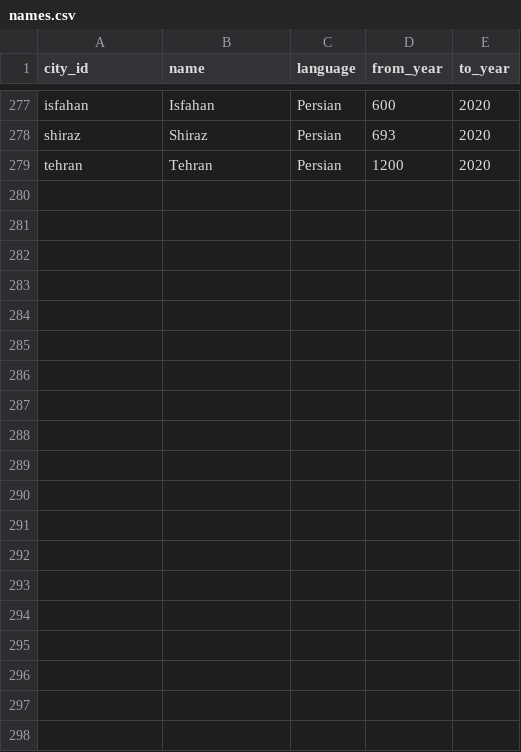
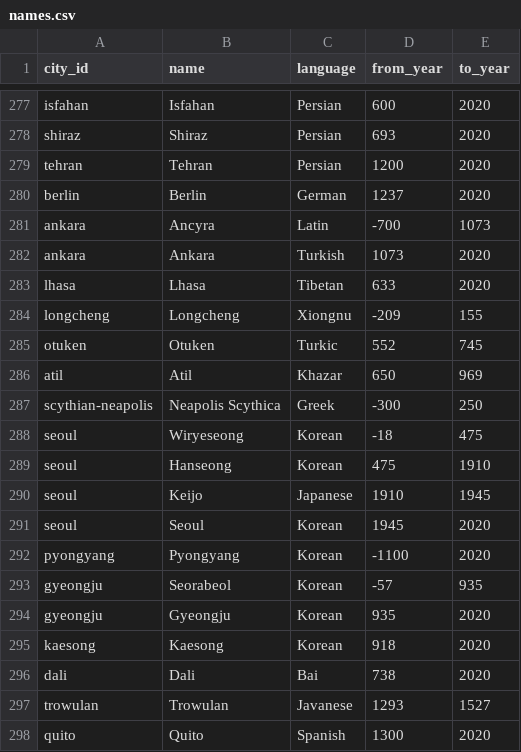
Before and after one commit to paleomitchelljs/timeline, a CSV file: data/names.csv, drawn as a sheet; only a part is shown, gaps mark what is left out; the diff covers the shown part only.

```diff
--- a/data/names.csv
+++ b/data/names.csv
@@ -279 +279,20 @@ shiraz,Shiraz,Persian,693,2020
 tehran,Tehran,Persian,1200,2020
+berlin,Berlin,German,1237,2020
+ankara,Ancyra,Latin,-700,1073
+ankara,Ankara,Turkish,1073,2020
+lhasa,Lhasa,Tibetan,633,2020
+longcheng,Longcheng,Xiongnu,-209,155
+otuken,Otuken,Turkic,552,745
+atil,Atil,Khazar,650,969
+scythian-neapolis,Neapolis Scythica,Greek,-300,250
+seoul,Wiryeseong,Korean,-18,475
+seoul,Hanseong,Korean,475,1910
+seoul,Keijo,Japanese,1910,1945
+seoul,Seoul,Korean,1945,2020
+pyongyang,Pyongyang,Korean,-1100,2020
+gyeongju,Seorabeol,Korean,-57,935
+gyeongju,Gyeongju,Korean,935,2020
+kaesong,Kaesong,Korean,918,2020
+dali,Dali,Bai,738,2020
+trowulan,Trowulan,Javanese,1293,1527
+quito,Quito,Spanish,1300,2020
```
Also changed, not shown: 11 added rows elsewhere in this file, data/cities.csv, 3 other files.
